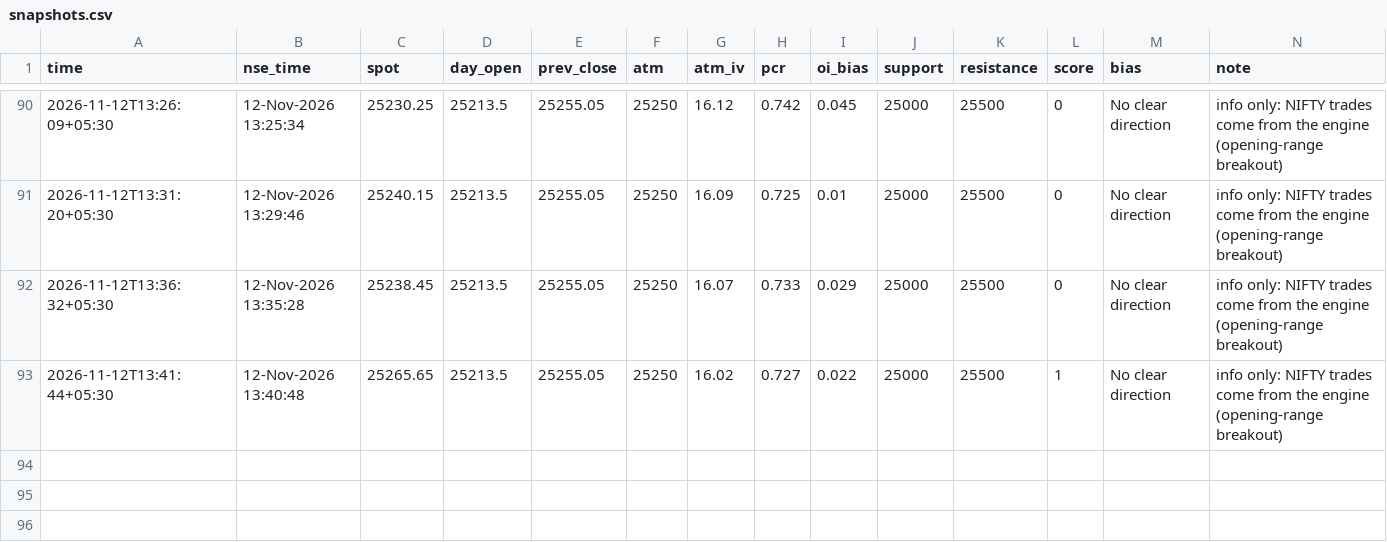
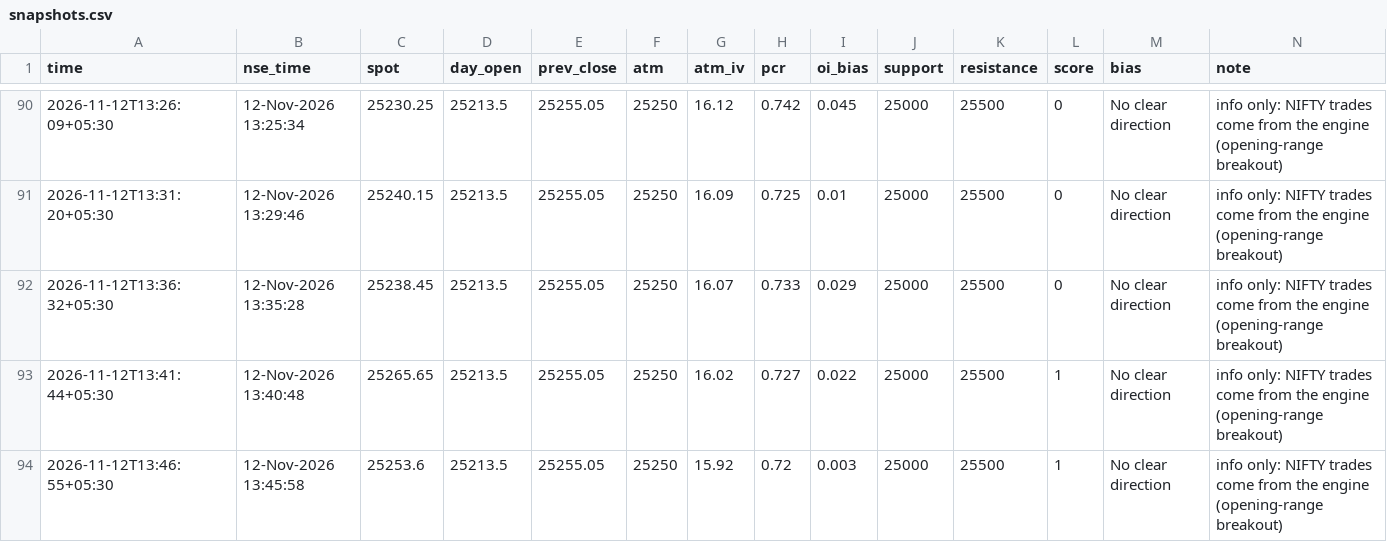
Before and after one commit to SriMouni/market-scanner, a CSV file: data/snapshots.csv, drawn as a sheet; only a part is shown, gaps mark what is left out.

```diff
--- a/data/snapshots.csv
+++ b/data/snapshots.csv
@@ -93 +93,2 @@ time,nse_time,spot,day_open,prev_close,atm,atm_iv,pcr,oi_bias,support,resistance
 2026-11-12T13:41:44+05:30,12-Nov-2026 13:40:48,25265.65,25213.5,25255.05,25250,16.02,0.727,0.022,25000,25500,1,No clear direction,info only: NIFTY trades come from the engine (opening-range breakout)
+2026-11-12T13:46:55+05:30,12-Nov-2026 13:45:58,25253.6,25213.5,25255.05,25250,15.92,0.72,0.003,25000,25500,1,No clear direction,info only: NIFTY trades come from the engine (opening-range breakout)
```
Also changed, not shown: 8 other files.
